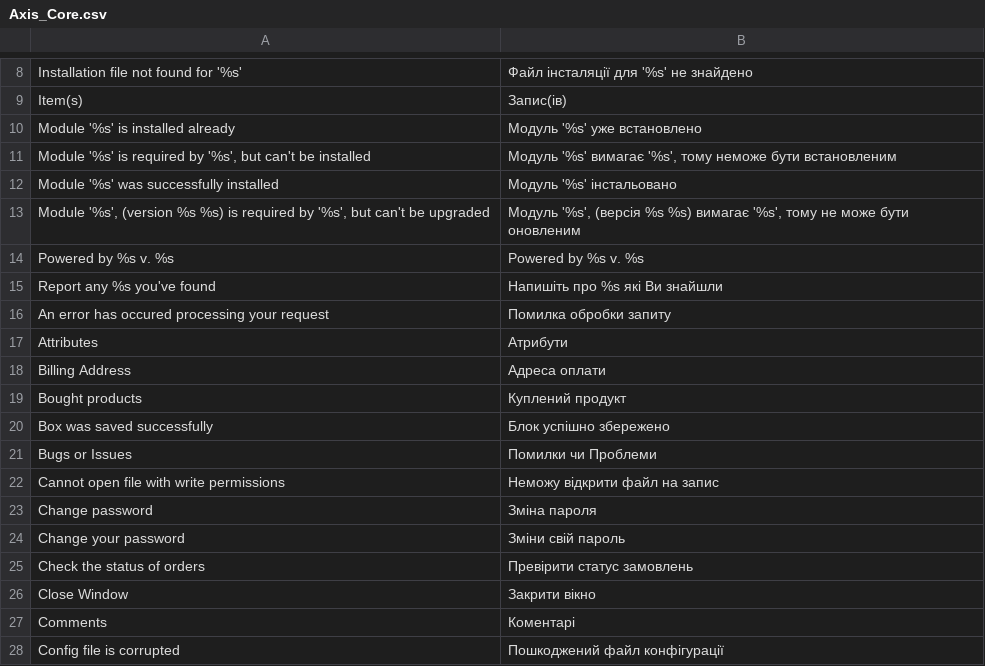
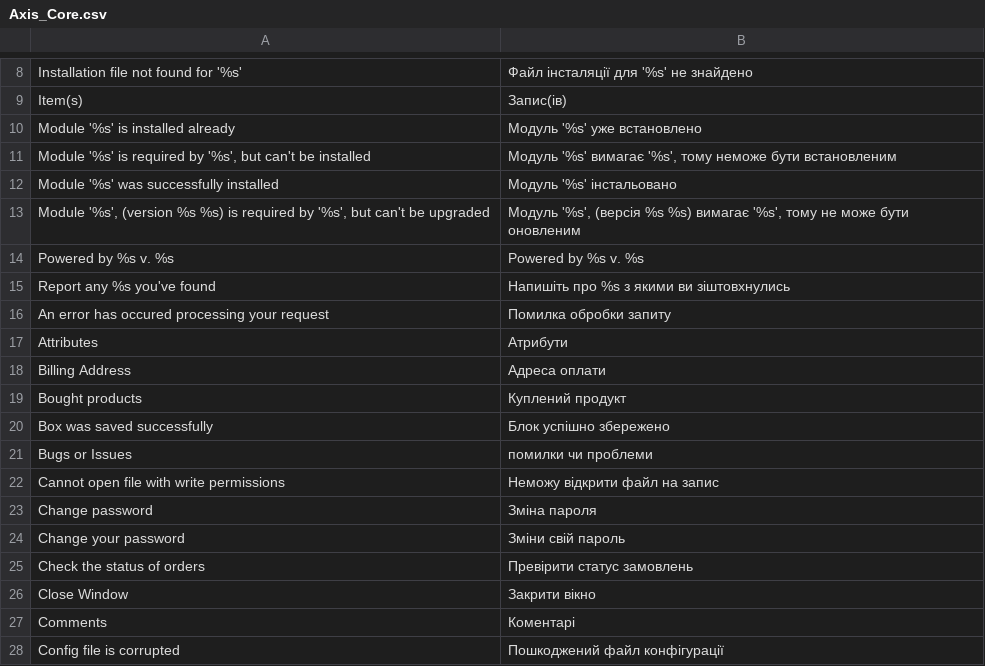
Before and after one commit to axis/axiscommerce, a CSV file: app/locale/uk_UA/Axis_Core.csv, drawn as a sheet; only a part is shown, gaps mark what is left out.

```diff
--- a/app/locale/uk_UA/Axis_Core.csv
+++ b/app/locale/uk_UA/Axis_Core.csv
@@ -14,3 +14,3 @@
 "Powered by %s v. %s","Powered by %s v. %s"
-"Report any %s you've found","Напишіть про %s які Ви знайшли"
+"Report any %s you've found","Напишіть про %s з якими ви зіштовхнулись"
 "An error has occured processing your request","Помилка обробки запиту"
@@ -20,3 +20,3 @@
 "Box was saved successfully","Блок успішно збережено"
-"Bugs or Issues","Помилки чи Проблеми"
+"Bugs or Issues","помилки чи проблеми"
 "Cannot open file with write permissions","Неможу відкрити файл на запис"
```
Also changed, not shown: app/locale/ru_RU/Axis_Core.csv.
